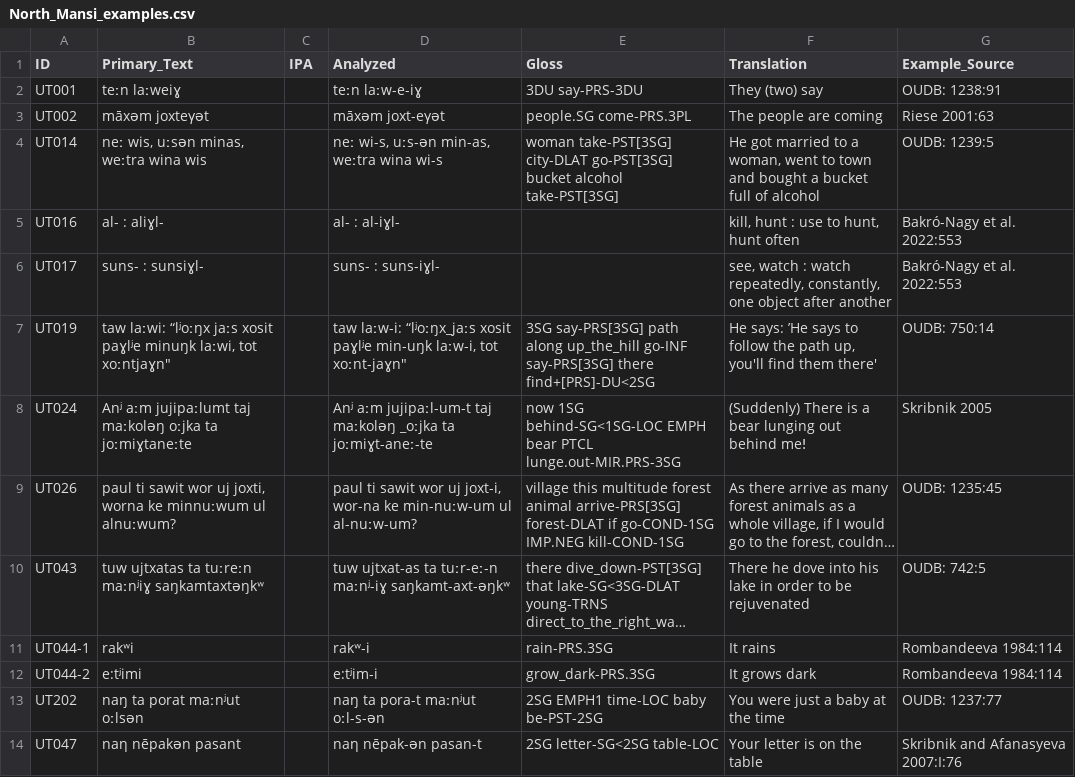
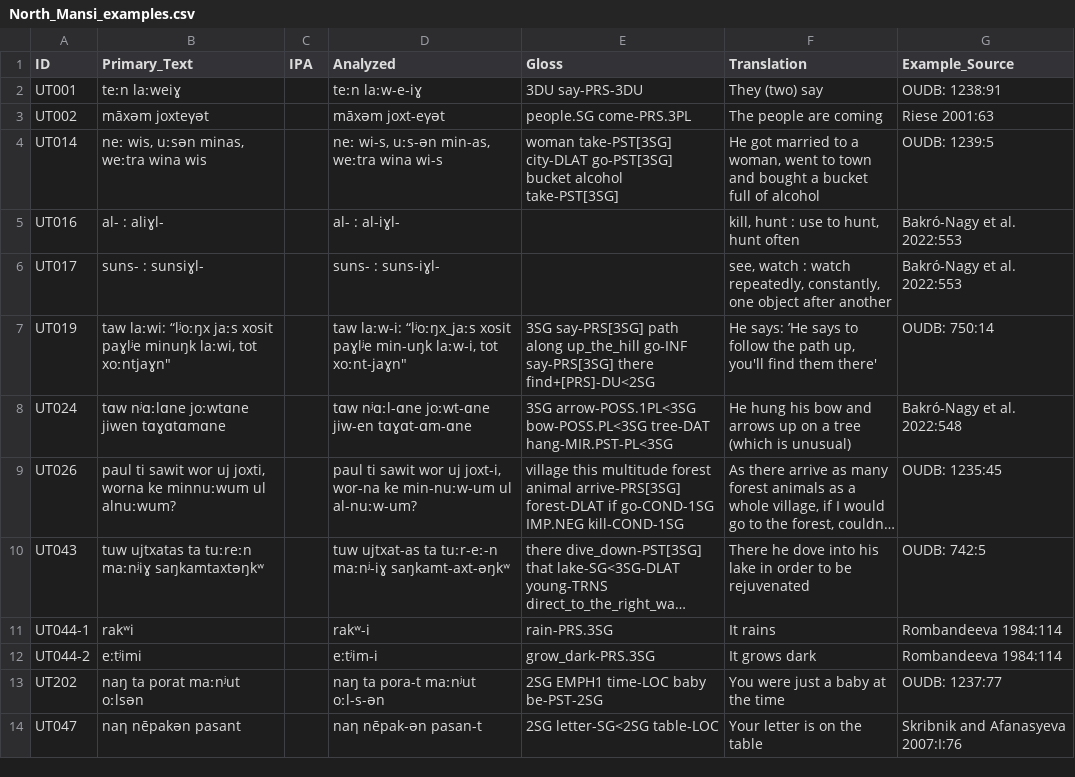
Before and after one commit to cldf-datasets/uratyp, a CSV file: raw/UT/language-tables/North_Mansi_examples.csv, drawn as a sheet; only a part is shown; long unchanged cells end in …; the diff names each change by its address in the sheet, - before the commit and + after, or states it on an @@ line.

```diff
--- a/raw/UT/language-tables/North_Mansi_examples.csv
+++ b/raw/UT/language-tables/North_Mansi_examples.csv
-B8 (Primary_Text): Anʲ aːm jujipaːlumt taj maːkoləŋ oːjka ta joːmiɣtaneːte
+B8 (Primary_Text): tɑw nʲɑːlɑne joːwtɑne jiwen tɑɣɑtɑmɑne
-D8 (Analyzed): Anʲ aːm jujipaːl-um-t taj maːkoləŋ _oːjka ta joːmiɣt-aneː-te
+D8 (Analyzed): tɑw nʲɑːl-ɑne joːwt-ɑne jiw-en tɑɣɑt-ɑm-ɑne
-E8 (Gloss): now 1SG behind-SG<1SG-LOC EMPH bear PTCL lunge.out-MIR.PRS-3SG
+E8 (Gloss): 3SG arrow-POSS.1PL<3SG bow-POSS.PL<3SG tree-DAT hang-MIR.PST-PL<3SG
-F8 (Translation): (Suddenly) There is a bear lunging out behind meǃ
+F8 (Translation): He hung his bow and arrows up on a tree (which is unusual)
-G8 (Example_Source): Skribnik 2005
+G8 (Example_Source): Bakró-Nagy et al. 2022:548
```
Also changed, not shown: raw/GB/language-tables/Meadow_Mari_examples.csv, raw/UT/language-tables/Hungarian_examples.csv.
